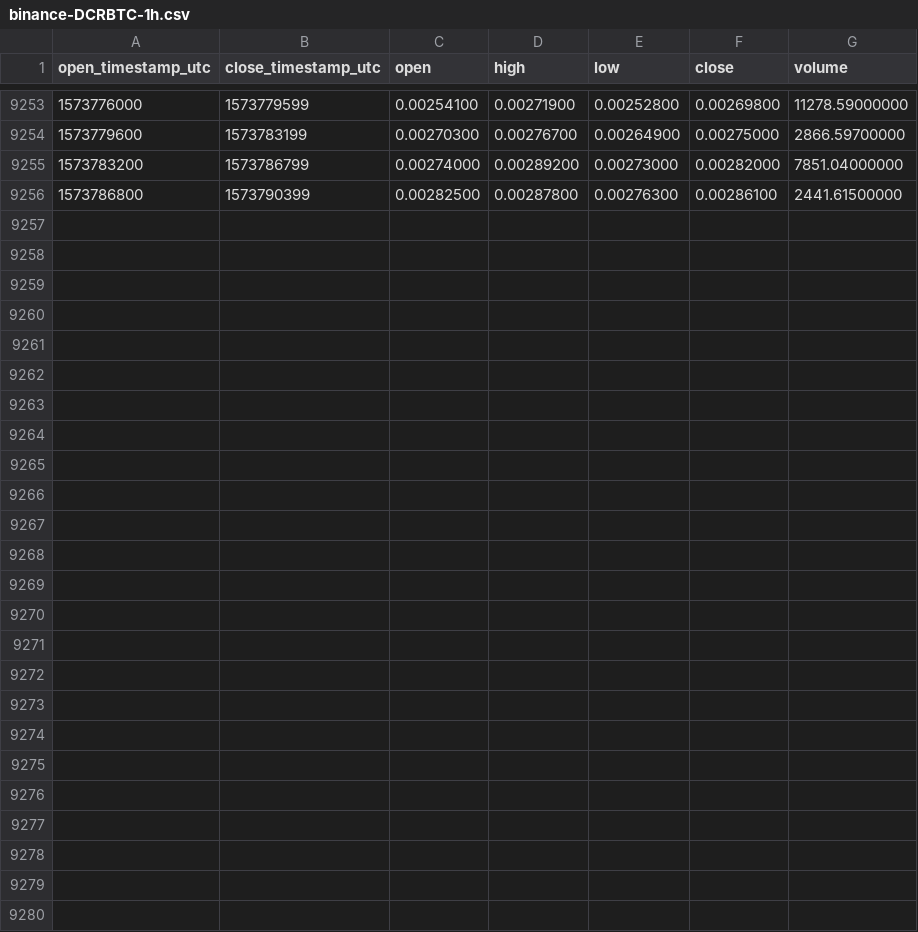
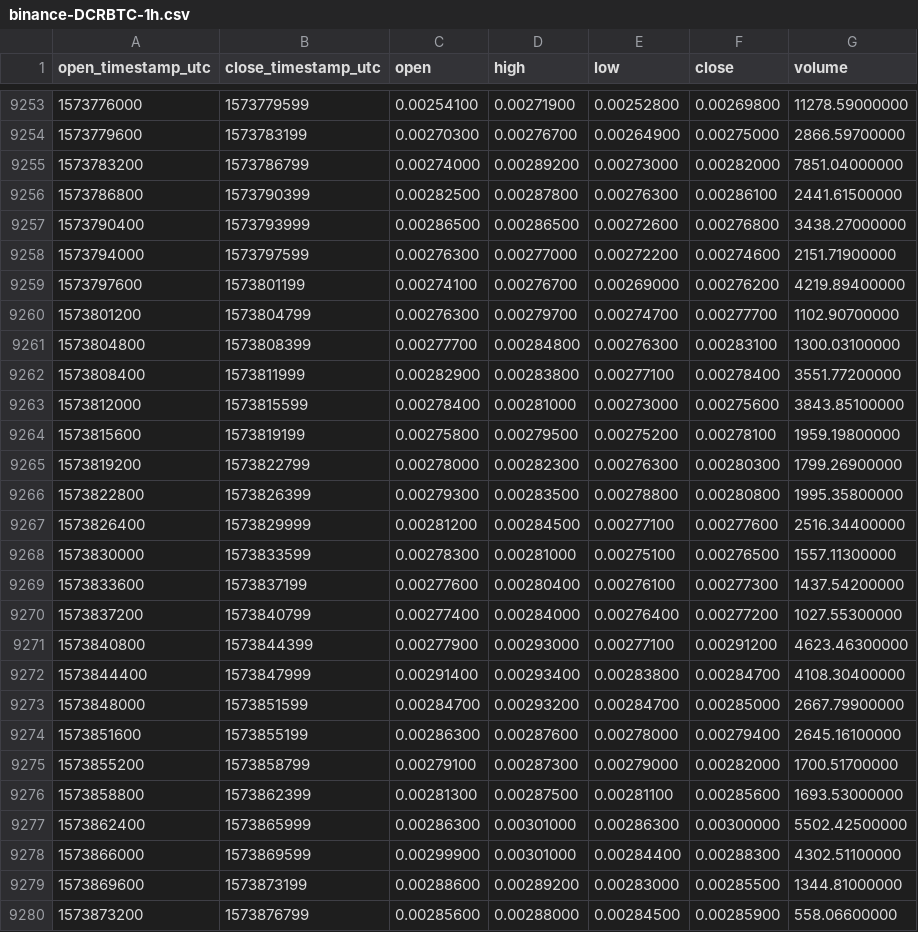
Before and after one commit to cryptobigbro/binance-DCRBTC, a CSV file: binance-DCRBTC-1h.csv, drawn as a sheet; only a part is shown, gaps mark what is left out.

Commit message:
Update OHLCV data.

```diff
--- a/binance-DCRBTC-1h.csv
+++ b/binance-DCRBTC-1h.csv
@@ -9256 +9256,25 @@ open_timestamp_utc,close_timestamp_utc,open,high,low,close,volume
 1573786800,1573790399,0.00282500,0.00287800,0.00276300,0.00286100,2441.61500000
+1573790400,1573793999,0.00286500,0.00286500,0.00272600,0.00276800,3438.27000000
+1573794000,1573797599,0.00276300,0.00277000,0.00272200,0.00274600,2151.71900000
+1573797600,1573801199,0.00274100,0.00276700,0.00269000,0.00276200,4219.89400000
+1573801200,1573804799,0.00276300,0.00279700,0.00274700,0.00277700,1102.90700000
+1573804800,1573808399,0.00277700,0.00284800,0.00276300,0.00283100,1300.03100000
+1573808400,1573811999,0.00282900,0.00283800,0.00277100,0.00278400,3551.77200000
+1573812000,1573815599,0.00278400,0.00281000,0.00273000,0.00275600,3843.85100000
+1573815600,1573819199,0.00275800,0.00279500,0.00275200,0.00278100,1959.19800000
+1573819200,1573822799,0.00278000,0.00282300,0.00276300,0.00280300,1799.26900000
+1573822800,1573826399,0.00279300,0.00283500,0.00278800,0.00280800,1995.35800000
+1573826400,1573829999,0.00281200,0.00284500,0.00277100,0.00277600,2516.34400000
+1573830000,1573833599,0.00278300,0.00281000,0.00275100,0.00276500,1557.11300000
+1573833600,1573837199,0.00277600,0.00280400,0.00276100,0.00277300,1437.54200000
+1573837200,1573840799,0.00277400,0.00284000,0.00276400,0.00277200,1027.55300000
+1573840800,1573844399,0.00277900,0.00293000,0.00277100,0.00291200,4623.46300000
+1573844400,1573847999,0.00291400,0.00293400,0.00283800,0.00284700,4108.30400000
+1573848000,1573851599,0.00284700,0.00293200,0.00284700,0.00285000,2667.79900000
+1573851600,1573855199,0.00286300,0.00287600,0.00278000,0.00279400,2645.16100000
+1573855200,1573858799,0.00279100,0.00287300,0.00279000,0.00282000,1700.51700000
+1573858800,1573862399,0.00281300,0.00287500,0.00281100,0.00285600,1693.53000000
+1573862400,1573865999,0.00286300,0.00301000,0.00286300,0.00300000,5502.42500000
+1573866000,1573869599,0.00299900,0.00301000,0.00284400,0.00288300,4302.51100000
+1573869600,1573873199,0.00288600,0.00289200,0.00283000,0.00285500,1344.81000000
+1573873200,1573876799,0.00285600,0.00288000,0.00284500,0.00285900,558.06600000
```
Also changed, not shown: binance-DCRBTC-1d.csv.
